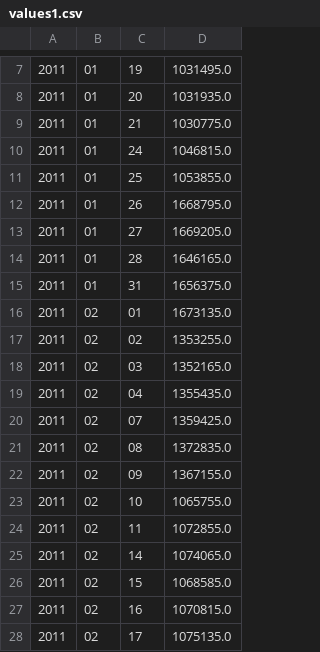
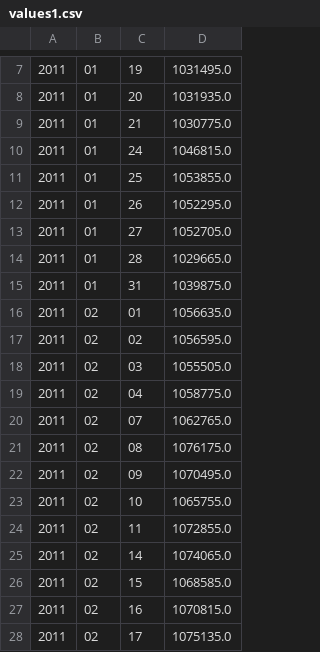
Before and after one commit to mfullen/computational_investing, a CSV file: part1/homework3/src/hw3/values1.csv, drawn as a sheet; only a part is shown, gaps mark what is left out.

```diff
--- a/part1/homework3/src/hw3/values1.csv
+++ b/part1/homework3/src/hw3/values1.csv
@@ -11,13 +11,13 @@
 2011,01,25,1053855.0
-2011,01,26,1668795.0
-2011,01,27,1669205.0
-2011,01,28,1646165.0
-2011,01,31,1656375.0
-2011,02,01,1673135.0
-2011,02,02,1353255.0
-2011,02,03,1352165.0
-2011,02,04,1355435.0
-2011,02,07,1359425.0
-2011,02,08,1372835.0
-2011,02,09,1367155.0
+2011,01,26,1052295.0
+2011,01,27,1052705.0
+2011,01,28,1029665.0
+2011,01,31,1039875.0
+2011,02,01,1056635.0
+2011,02,02,1056595.0
+2011,02,03,1055505.0
+2011,02,04,1058775.0
+2011,02,07,1062765.0
+2011,02,08,1076175.0
+2011,02,09,1070495.0
 2011,02,10,1065755.0
```
Also changed, not shown: part1/homework3/src/hw3/values2.csv, 3 other files.
